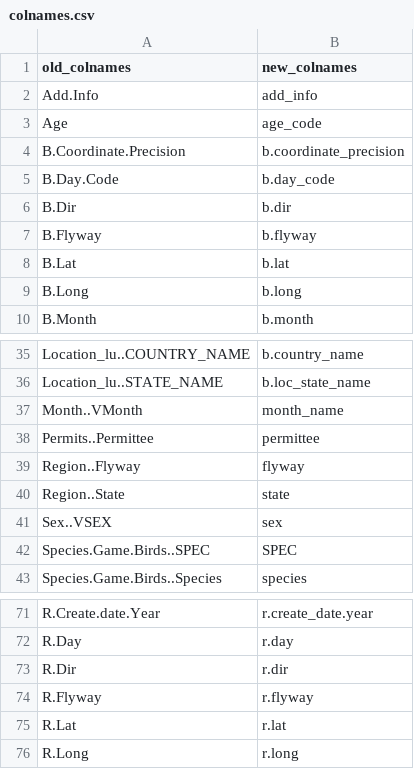
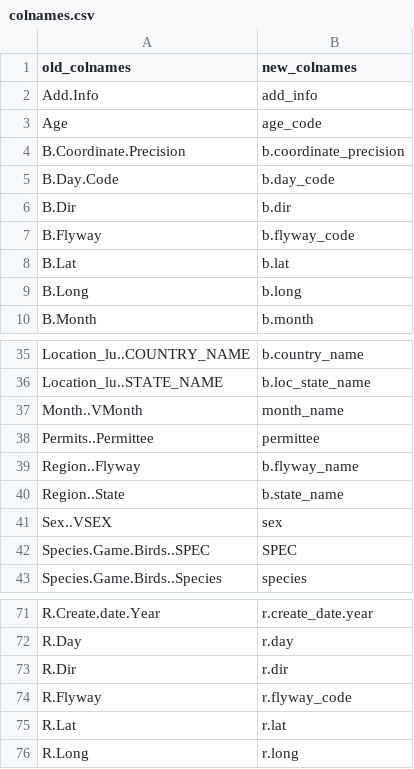
Before and after one commit to Vin985/gblincoln, a CSV file: data_raw/colnames.csv, drawn as a sheet; only a part is shown, gaps mark what is left out.

Commit message:
data

```diff
--- a/data_raw/colnames.csv
+++ b/data_raw/colnames.csv
@@ -6,3 +6,3 @@ B.Day.Code,b.day_code
 B.Dir,b.dir
-B.Flyway,b.flyway
+B.Flyway,b.flyway_code
 B.Lat,b.lat
@@ -38,4 +38,4 @@ Month..VMonth,month_name
 Permits..Permittee,permittee
-Region..Flyway,flyway
-Region..State,state
+Region..Flyway,b.flyway_name
+Region..State,b.state_name
 Sex..VSEX,sex
@@ -73,3 +73,3 @@ R.Day,r.day
 R.Dir,r.dir
-R.Flyway,r.flyway
+R.Flyway,r.flyway_code
 R.Lat,r.lat
```
Also changed, not shown: 2 other files.
